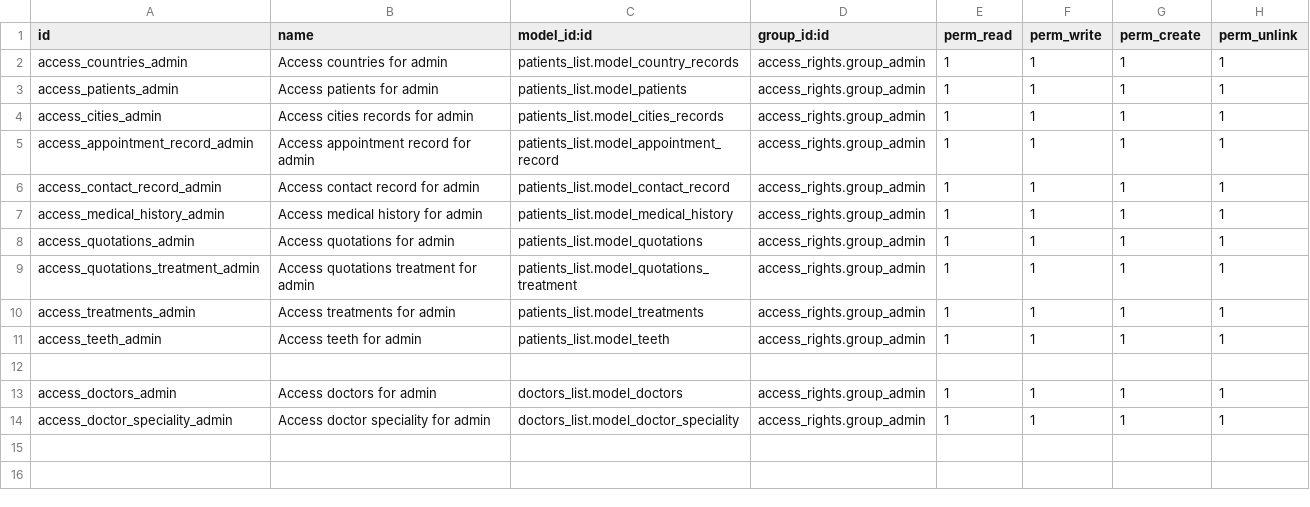
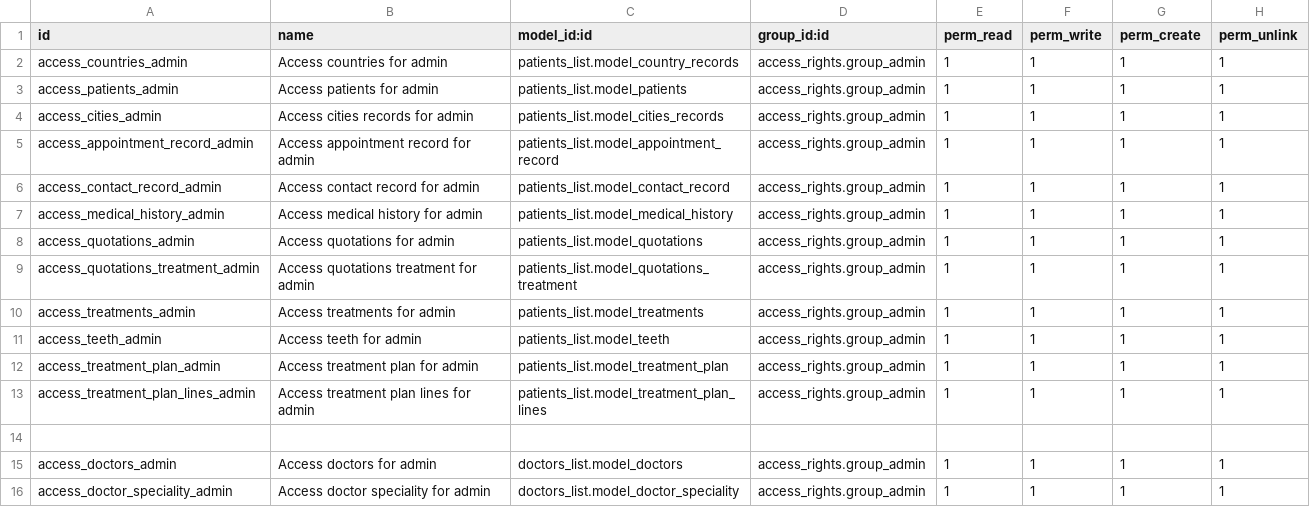
Before and after one commit to YoucefDjellas10/Taibaclinic, a CSV file: addons/access_rights/security/ir.model.access.csv, drawn as a sheet; the diff names each change by its address in the sheet, - before the commit and + after, or states it on an @@ line.

```diff
--- a/addons/access_rights/security/ir.model.access.csv
+++ b/addons/access_rights/security/ir.model.access.csv
+row 12: access_treatment_plan_admin | Access treatment plan for admin | patients_list.model_treatment_plan | access_rights.group_admin | 1 | 1 | 1 | 1
+row 13: access_treatment_plan_lines_admin | Access treatment plan lines for admin | patients_list.model_treatment_plan_lines | access_rights.group_admin | 1 | 1 | 1 | 1
```
Also changed, not shown: 20 other files.
